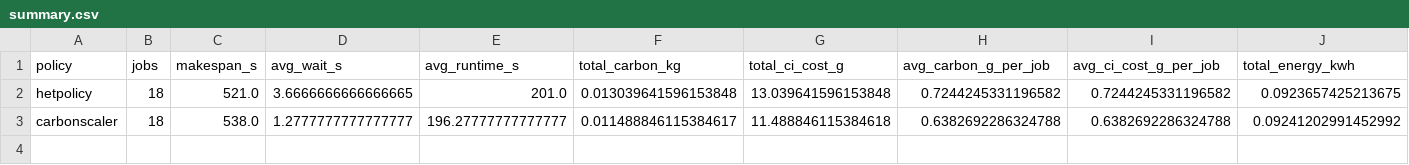
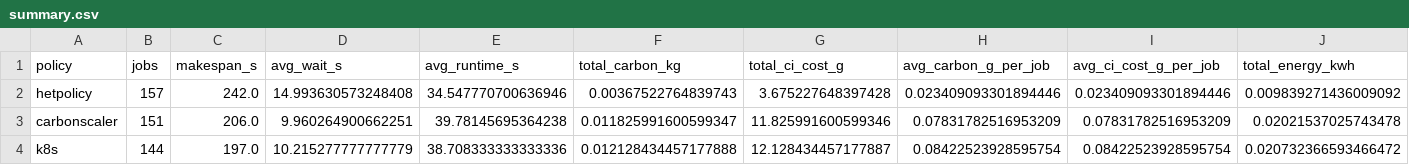
Before and after one commit to Large-scale-Sustainable-Computing-LSC/EcoKube, a CSV file: analysis/k8s_results/summary/summary.csv, drawn as a sheet; only a part is shown; rows hold the shown columns only; the diff covers the shown part only; the diff names each change by its address in the sheet, - before the commit and + after, or states it on an @@ line.

```diff
--- a/analysis/k8s_results/summary/summary.csv
+++ b/analysis/k8s_results/summary/summary.csv
-B2 (jobs): 18
+B2 (jobs): 157
-C2 (makespan_s): 521.0
+C2 (makespan_s): 242.0
-D2 (avg_wait_s): 3.6666666666666665
+D2 (avg_wait_s): 14.993630573248408
-E2 (avg_runtime_s): 201.0
+E2 (avg_runtime_s): 34.547770700636946
-F2 (total_carbon_kg): 0.013039641596153848
+F2 (total_carbon_kg): 0.00367522764839743
-G2 (total_ci_cost_g): 13.039641596153848
+G2 (total_ci_cost_g): 3.675227648397428
-H2 (avg_carbon_g_per_job): 0.7244245331196582
+H2 (avg_carbon_g_per_job): 0.023409093301894446
-I2 (avg_ci_cost_g_per_job): 0.7244245331196582
+I2 (avg_ci_cost_g_per_job): 0.023409093301894446
-J2 (total_energy_kwh): 0.0923657425213675
+J2 (total_energy_kwh): 0.009839271436009092
-B3 (jobs): 18
+B3 (jobs): 151
-C3 (makespan_s): 538.0
+C3 (makespan_s): 206.0
-D3 (avg_wait_s): 1.2777777777777777
+D3 (avg_wait_s): 9.960264900662251
-E3 (avg_runtime_s): 196.27777777777777
+E3 (avg_runtime_s): 39.78145695364238
-F3 (total_carbon_kg): 0.011488846115384617
+F3 (total_carbon_kg): 0.011825991600599347
-G3 (total_ci_cost_g): 11.488846115384618
+G3 (total_ci_cost_g): 11.825991600599346
-H3 (avg_carbon_g_per_job): 0.6382692286324788
+H3 (avg_carbon_g_per_job): 0.07831782516953209
-I3 (avg_ci_cost_g_per_job): 0.6382692286324788
+I3 (avg_ci_cost_g_per_job): 0.07831782516953209
-J3 (total_energy_kwh): 0.09241202991452992
+J3 (total_energy_kwh): 0.02021537025743478
+row 4: k8s | 144 | 197.0 | 10.215277777777779 | 38.708333333333336 | 0.012128434457177888 | 12.128434457177887 | 0.08422523928595754 | 0.08422523928595754 | 0.020732366593466472
```
Also changed, not shown: 8 edited cells elsewhere in this file, analysis/k8s_results/summary/pareto.csv, kubenergysched/config/workloads.csv, 16 other files.
